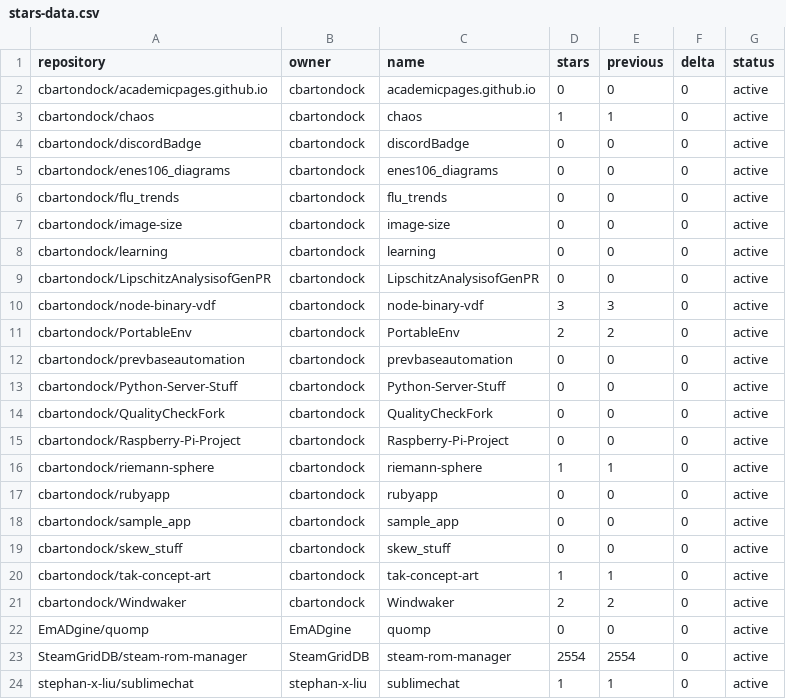
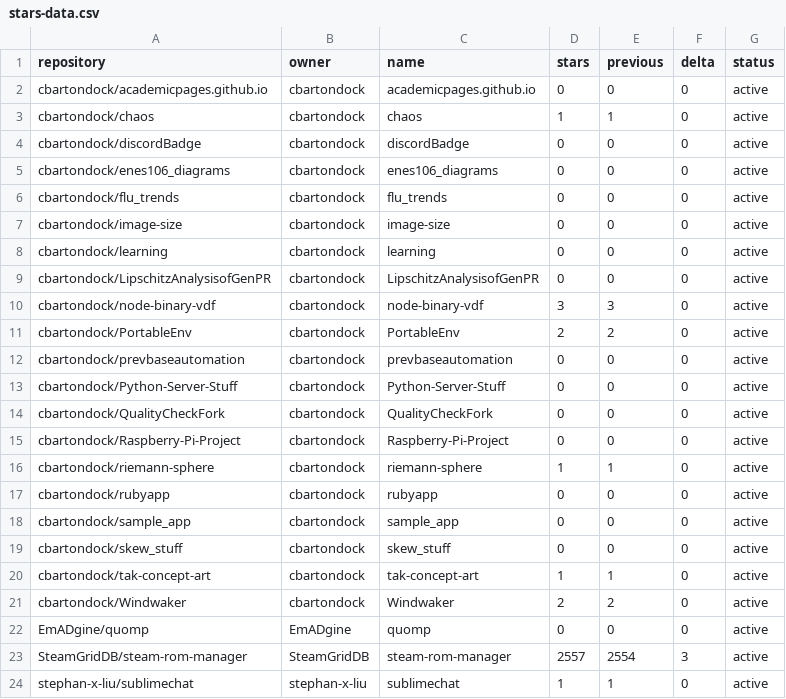
Before and after one commit to SteamGridDB/steam-rom-manager, a CSV file: stars-data.csv, drawn as a sheet.

```diff
--- a/stars-data.csv
+++ b/stars-data.csv
@@ -22,3 +22,3 @@ cbartondock/Windwaker,cbartondock,Windwaker,2,2,0,active
 EmADgine/quomp,EmADgine,quomp,0,0,0,active
-SteamGridDB/steam-rom-manager,SteamGridDB,steam-rom-manager,2554,2554,0,active
+SteamGridDB/steam-rom-manager,SteamGridDB,steam-rom-manager,2557,2554,3,active
 stephan-x-liu/sublimechat,stephan-x-liu,sublimechat,1,1,0,active
```
Also changed, not shown: 15 other files.
